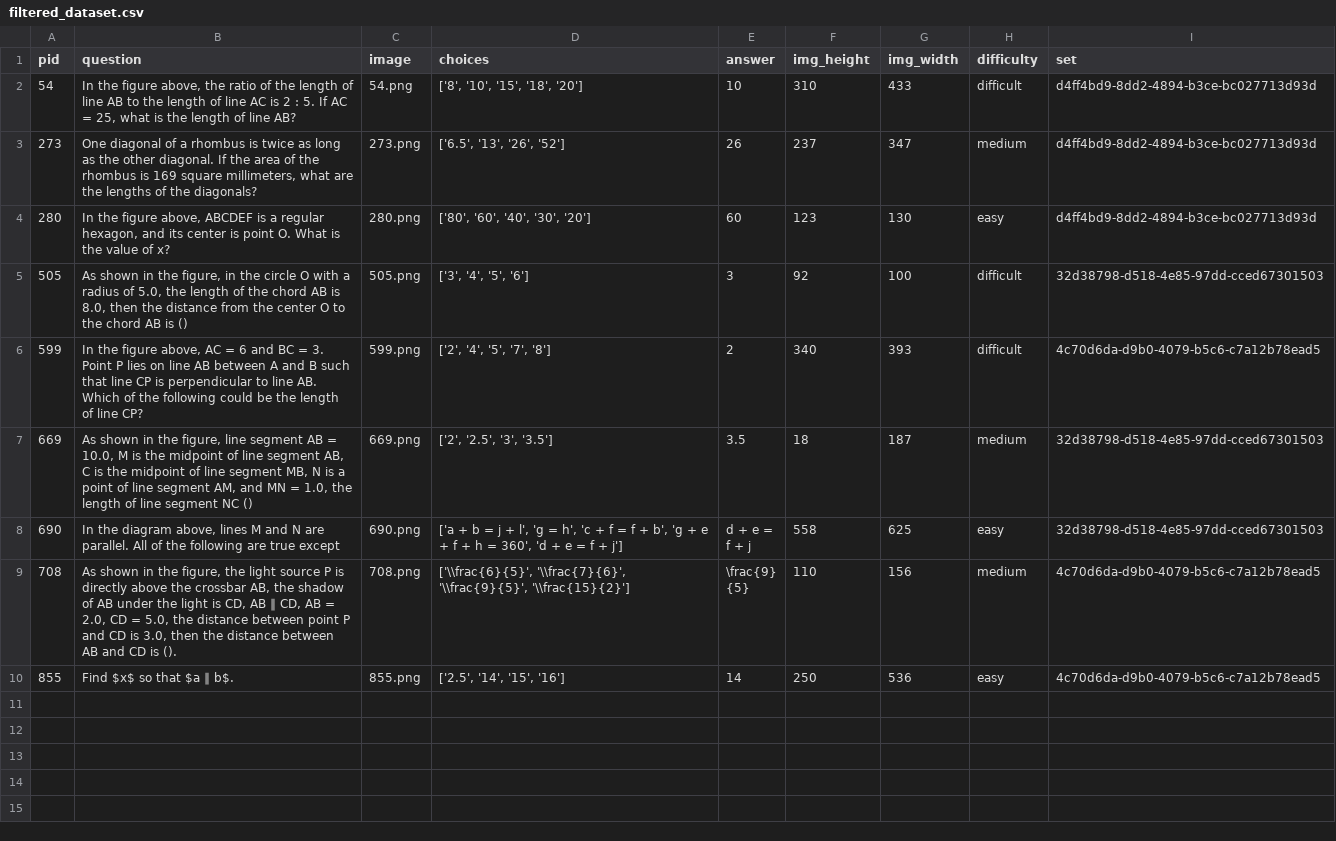
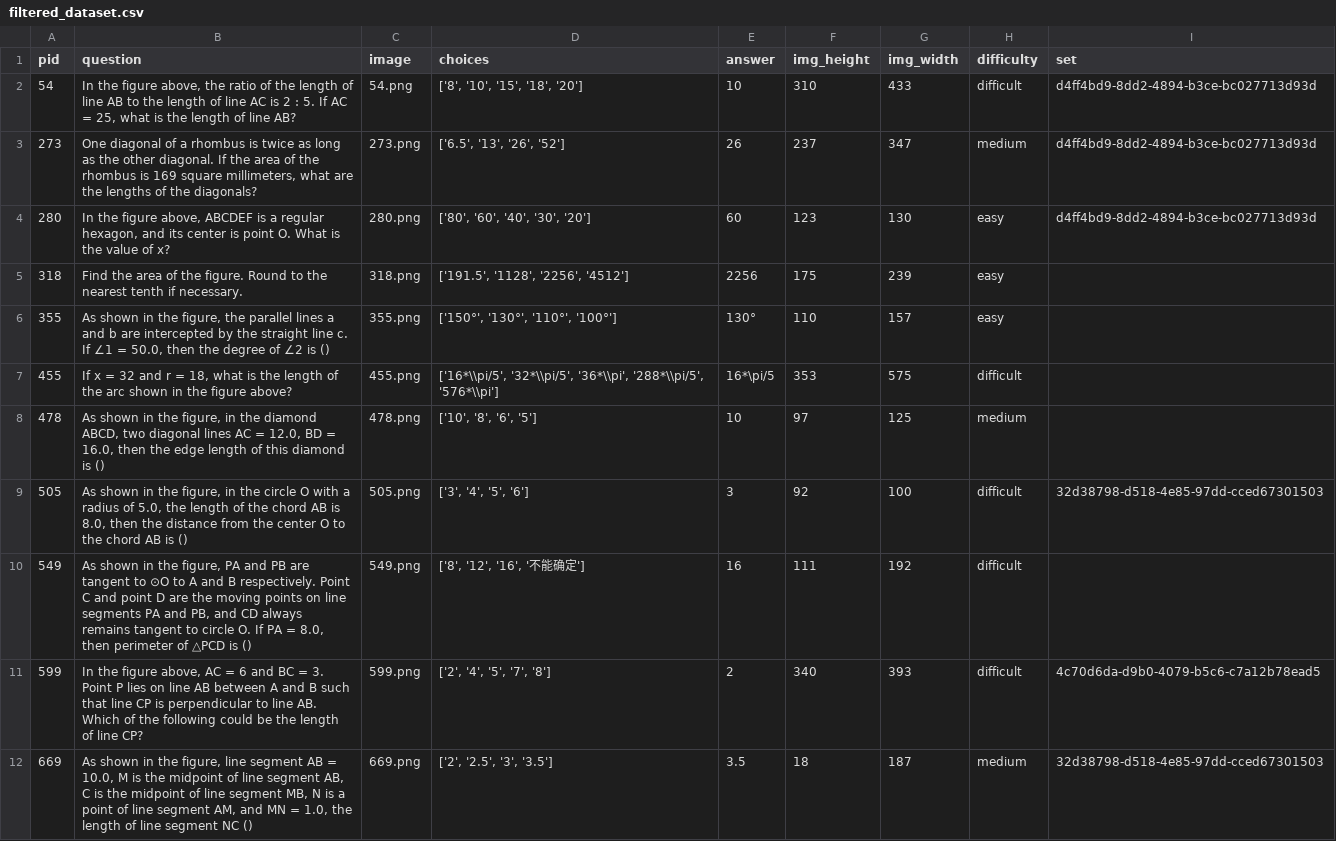
Before and after one commit to nimble-byte/thesis-code, a CSV file: dataset/data/filtered_dataset.csv, drawn as a sheet; only a part is shown; the shorter side is filled out with more unchanged rows; the diff covers the shown part only; the diff names each change by its address in the sheet, - before the commit and + after, or states it on an @@ line.

Commit message:
move to include all data

```diff
--- a/dataset/data/filtered_dataset.csv
+++ b/dataset/data/filtered_dataset.csv
+row 5: 318 | Find the area of the figure. Round to the nearest tenth if necessary. | 318.png | ['191.5', '1128', '2256', '4512'] | 2256 | 175 | 239 | easy
+row 6: 355 | As shown in the figure, the parallel lines a and b are intercepted by the straight line c. If ∠1 = 50.0, then the degree of ∠2 is () | 355.png | ['150°', '130°', '110°', '100°'] | 130° | 110 | 157 | easy
+row 7: 455 | If x = 32 and r = 18, what is the length of the arc shown in the figure above? | 455.png | ['16*\\pi/5', '32*\\pi/5', '36*\\pi', '288*\\pi/5', '576*\\pi'] | 16*\pi/5 | 353 | 575 | difficult
+row 8: 478 | As shown in the figure, in the diamond ABCD, two diagonal lines AC = 12.0, BD = 16.0, then the edge length of this diamond is () | 478.png | ['10', '8', '6', '5'] | 10 | 97 | 125 | medium
+row 10: 549 | As shown in the figure, PA and PB are tangent to ⊙O to A and B respectively. Point C and point D are the moving points on line segments PA and PB, and CD always remains tangent to circle O. If PA = 8.0, then perimeter of △PCD is () | 549.png | ['8', '12', '16', '不能确定'] | 16 | 111 | 192 | difficult
```
Also changed, not shown: 1 added row elsewhere in this file, 2 other files.
